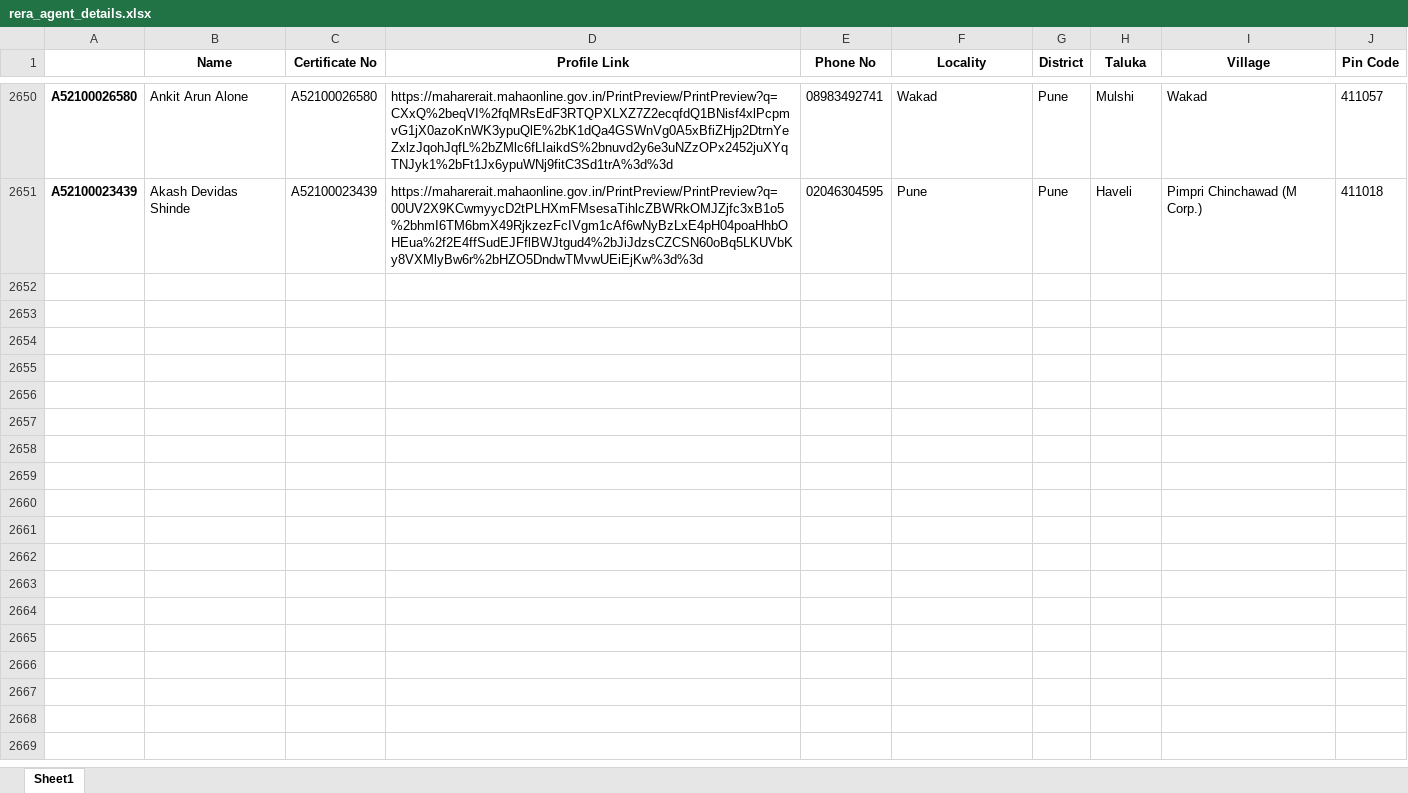
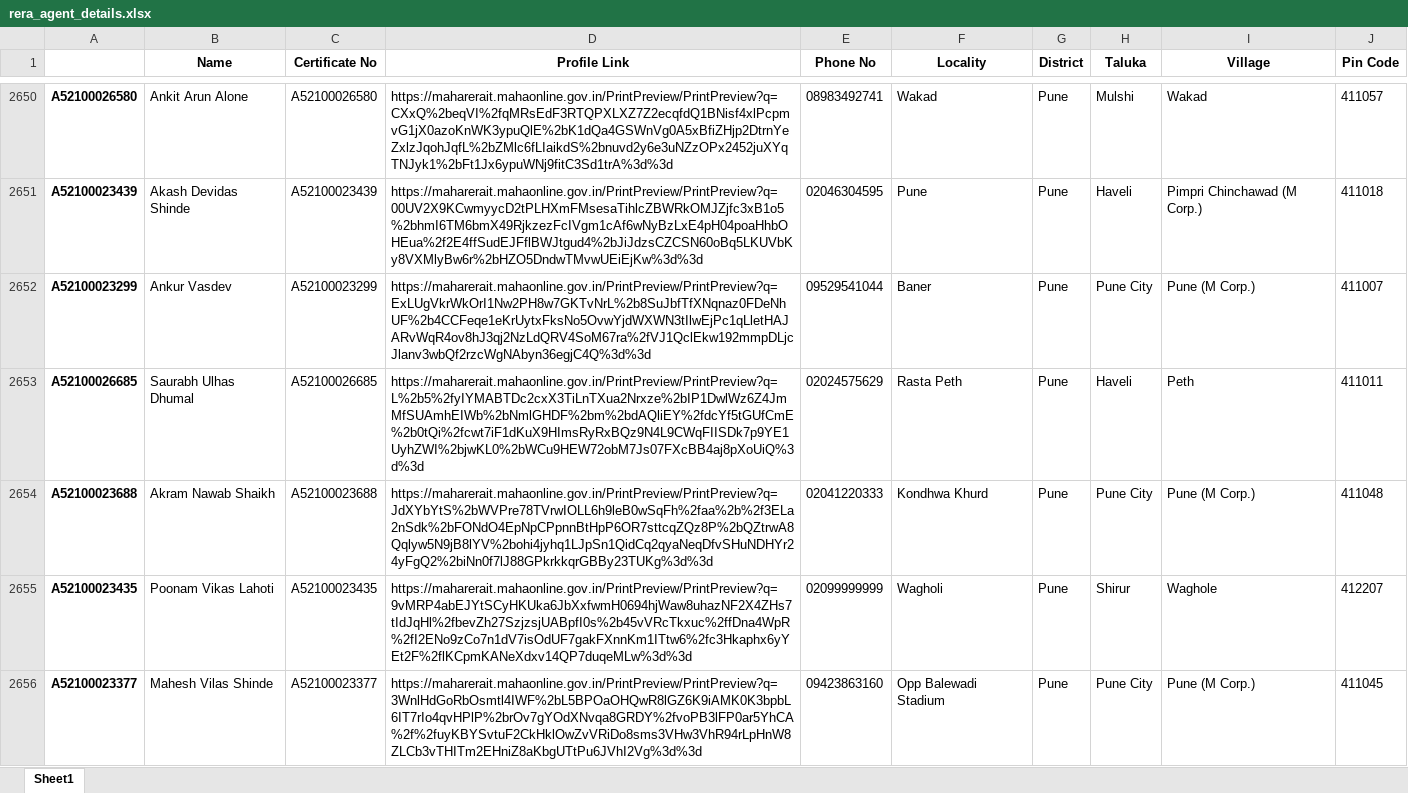
Before and after one commit to surajsnanavare/rera-scrap-agent-details, an Excel workbook: rera_agent_details.xlsx, sheet Sheet1, drawn as a sheet; only a part is shown, gaps mark what is left out; values as stored, in another font and other column widths than the file's, no borders; the diff covers the shown part only; the diff names each change by its address in the sheet, - before the commit and + after, or states it on an @@ line.

```diff
--- a/rera_agent_details.xlsx (sheet Sheet1)
+++ b/rera_agent_details.xlsx (sheet Sheet1)
+row 2652: A52100023299 | Ankur Vasdev | A52100023299 | https://maharerait.mahaonline.gov.in/PrintPreview/PrintPreview?q=ExLUgVkrWkOrI1Nw2PH8w7GKTvNrL%2b8SuJbfTfXNqnaz0FDeNhUF%2b4CCFeqe1eKrUytxFksNo5OvwYjdWXWN3tIlwEjPc1qLletHAJARvWqR4ov8hJ3qj2NzLdQRV4SoM67ra%2fVJ1QclEkw192mmpDLjcJlanv3wbQf2rzcWgNAbyn36egjC4Q%3d%3d | 09529541044 | Baner | Pune | Pune City | Pune (M Corp.) | 411007
+row 2653: A52100026685 | Saurabh Ulhas Dhumal | A52100026685 | https://maharerait.mahaonline.gov.in/PrintPreview/PrintPreview?q=L%2b5%2fyIYMABTDc2cxX3TiLnTXua2Nrxze%2bIP1DwlWz6Z4JmMfSUAmhEIWb%2bNmlGHDF%2bm%2bdAQliEY%2fdcYf5tGUfCmE%2b0tQi%2fcwt7iF1dKuX9HImsRyRxBQz9N4L9CWqFIISDk7p9YE1UyhZWI%2bjwKL0%2bWCu9HEW72obM7Js07FXcBB4aj8pXoUiQ%3d%3d | 02024575629 | Rasta Peth | Pune | Haveli | Peth | 411011
+row 2654: A52100023688 | Akram Nawab Shaikh | A52100023688 | https://maharerait.mahaonline.gov.in/PrintPreview/PrintPreview?q=JdXYbYtS%2bWVPre78TVrwIOLL6h9leB0wSqFh%2faa%2b%2f3ELa2nSdk%2bFONdO4EpNpCPpnnBtHpP6OR7sttcqZQz8P%2bQZtrwA8Qqlyw5N9jB8lYV%2bohi4jyhq1LJpSn1QidCq2qyaNeqDfvSHuNDHYr24yFgQ2%2biNn0f7lJ88GPkrkkqrGBBy23TUKg%3d%3d | 02041220333 | Kondhwa Khurd | Pune | Pune City | Pune (M Corp.) | 411048
+row 2655: A52100023435 | Poonam Vikas Lahoti | A52100023435 | https://maharerait.mahaonline.gov.in/PrintPreview/PrintPreview?q=9vMRP4abEJYtSCyHKUka6JbXxfwmH0694hjWaw8uhazNF2X4ZHs7tIdJqHl%2fbevZh27SzjzsjUABpfI0s%2b45vVRcTkxuc%2ffDna4WpR%2fI2ENo9zCo7n1dV7isOdUF7gakFXnnKm1ITtw6%2fc3Hkaphx6yYEt2F%2flKCpmKANeXdxv14QP7duqeMLw%3d%3d | 02099999999 | Wagholi | Pune | Shirur | Waghole | 412207
+row 2656: A52100023377 | Mahesh Vilas Shinde | A52100023377 | https://maharerait.mahaonline.gov.in/PrintPreview/PrintPreview?q=3WnlHdGoRbOsmtl4IWF%2bL5BPOaOHQwR8lGZ6K9iAMK0K3bpbL6IT7rIo4qvHPlP%2brOv7gYOdXNvqa8GRDY%2fvoPB3lFP0ar5YhCA%2f%2fuyKBYSvtuF2CkHklOwZvVRiDo8sms3VHw3VhR94rLpHnW8ZLCb3vTHITm2EHniZ8aKbgUTtPu6JVhI2Vg%3d%3d | 09423863160 | Opp Balewadi Stadium | Pune | Pune City | Pune (M Corp.) | 411045
```
Also changed, not shown: 45 added rows elsewhere in this sheet, 2 other files.
